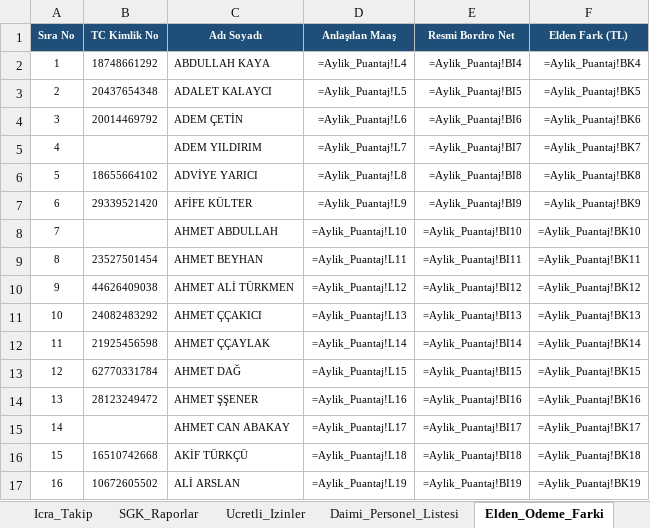
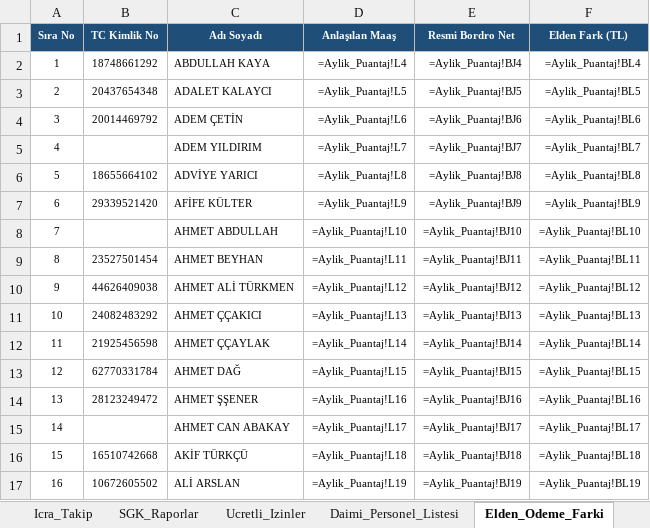
Before and after one commit to ercanpolatt/personel-pdks-verisini-puantaja-isleme, an Excel workbook: puantaj.xlsx, sheet Elden_Odeme_Farki, drawn as a sheet; only a part is shown; values as stored, in another font and other column widths than the file's, no borders; formulas without a stored value are shown as written; the diff covers the shown part only; the diff names each change by its address in the sheet, - before the commit and + after, or states it on an @@ line.

```diff
--- a/puantaj.xlsx (sheet Elden_Odeme_Farki)
+++ b/puantaj.xlsx (sheet Elden_Odeme_Farki)
-E2 (Resmi Bordro Net): =Aylik_Puantaj!BI4
+E2 (Resmi Bordro Net): =Aylik_Puantaj!BJ4
-F2 (Elden Fark (TL)): =Aylik_Puantaj!BK4
+F2 (Elden Fark (TL)): =Aylik_Puantaj!BL4
-E3 (Resmi Bordro Net): =Aylik_Puantaj!BI5
+E3 (Resmi Bordro Net): =Aylik_Puantaj!BJ5
-F3 (Elden Fark (TL)): =Aylik_Puantaj!BK5
+F3 (Elden Fark (TL)): =Aylik_Puantaj!BL5
-E4 (Resmi Bordro Net): =Aylik_Puantaj!BI6
+E4 (Resmi Bordro Net): =Aylik_Puantaj!BJ6
-F4 (Elden Fark (TL)): =Aylik_Puantaj!BK6
+F4 (Elden Fark (TL)): =Aylik_Puantaj!BL6
-E5 (Resmi Bordro Net): =Aylik_Puantaj!BI7
+E5 (Resmi Bordro Net): =Aylik_Puantaj!BJ7
-F5 (Elden Fark (TL)): =Aylik_Puantaj!BK7
+F5 (Elden Fark (TL)): =Aylik_Puantaj!BL7
-E6 (Resmi Bordro Net): =Aylik_Puantaj!BI8
+E6 (Resmi Bordro Net): =Aylik_Puantaj!BJ8
-F6 (Elden Fark (TL)): =Aylik_Puantaj!BK8
+F6 (Elden Fark (TL)): =Aylik_Puantaj!BL8
-E7 (Resmi Bordro Net): =Aylik_Puantaj!BI9
+E7 (Resmi Bordro Net): =Aylik_Puantaj!BJ9
-F7 (Elden Fark (TL)): =Aylik_Puantaj!BK9
+F7 (Elden Fark (TL)): =Aylik_Puantaj!BL9
-E8 (Resmi Bordro Net): =Aylik_Puantaj!BI10
+E8 (Resmi Bordro Net): =Aylik_Puantaj!BJ10
-F8 (Elden Fark (TL)): =Aylik_Puantaj!BK10
+F8 (Elden Fark (TL)): =Aylik_Puantaj!BL10
-E9 (Resmi Bordro Net): =Aylik_Puantaj!BI11
+E9 (Resmi Bordro Net): =Aylik_Puantaj!BJ11
-F9 (Elden Fark (TL)): =Aylik_Puantaj!BK11
+F9 (Elden Fark (TL)): =Aylik_Puantaj!BL11
-E10 (Resmi Bordro Net): =Aylik_Puantaj!BI12
+E10 (Resmi Bordro Net): =Aylik_Puantaj!BJ12
-F10 (Elden Fark (TL)): =Aylik_Puantaj!BK12
+F10 (Elden Fark (TL)): =Aylik_Puantaj!BL12
-E11 (Resmi Bordro Net): =Aylik_Puantaj!BI13
+E11 (Resmi Bordro Net): =Aylik_Puantaj!BJ13
-F11 (Elden Fark (TL)): =Aylik_Puantaj!BK13
+F11 (Elden Fark (TL)): =Aylik_Puantaj!BL13
-E12 (Resmi Bordro Net): =Aylik_Puantaj!BI14
+E12 (Resmi Bordro Net): =Aylik_Puantaj!BJ14
-F12 (Elden Fark (TL)): =Aylik_Puantaj!BK14
+F12 (Elden Fark (TL)): =Aylik_Puantaj!BL14
-E13 (Resmi Bordro Net): =Aylik_Puantaj!BI15
+E13 (Resmi Bordro Net): =Aylik_Puantaj!BJ15
-F13 (Elden Fark (TL)): =Aylik_Puantaj!BK15
+F13 (Elden Fark (TL)): =Aylik_Puantaj!BL15
-E14 (Resmi Bordro Net): =Aylik_Puantaj!BI16
+E14 (Resmi Bordro Net): =Aylik_Puantaj!BJ16
-F14 (Elden Fark (TL)): =Aylik_Puantaj!BK16
+F14 (Elden Fark (TL)): =Aylik_Puantaj!BL16
-E15 (Resmi Bordro Net): =Aylik_Puantaj!BI17
+E15 (Resmi Bordro Net): =Aylik_Puantaj!BJ17
-F15 (Elden Fark (TL)): =Aylik_Puantaj!BK17
+F15 (Elden Fark (TL)): =Aylik_Puantaj!BL17
-E16 (Resmi Bordro Net): =Aylik_Puantaj!BI18
+E16 (Resmi Bordro Net): =Aylik_Puantaj!BJ18
-F16 (Elden Fark (TL)): =Aylik_Puantaj!BK18
+F16 (Elden Fark (TL)): =Aylik_Puantaj!BL18
-E17 (Resmi Bordro Net): =Aylik_Puantaj!BI19
+E17 (Resmi Bordro Net): =Aylik_Puantaj!BJ19
-F17 (Elden Fark (TL)): =Aylik_Puantaj!BK19
+F17 (Elden Fark (TL)): =Aylik_Puantaj!BL19
```
Also changed, not shown: 81 added rows, 7 removed rows, 961 edited cells and row numbers in column A elsewhere in this sheet, sheet PDKS_Hareket_Kayitlari, sheet Aylik_Puantaj, sheet Eksik_Basim_Raporu, sheet Icra_Takip, data/Fide_Konserve_Gunluk_Bolum_Calisan_Sayilari_Eylül_2026.xlsx, gunluk_calisma_raporu.xlsx, 10 other files.
